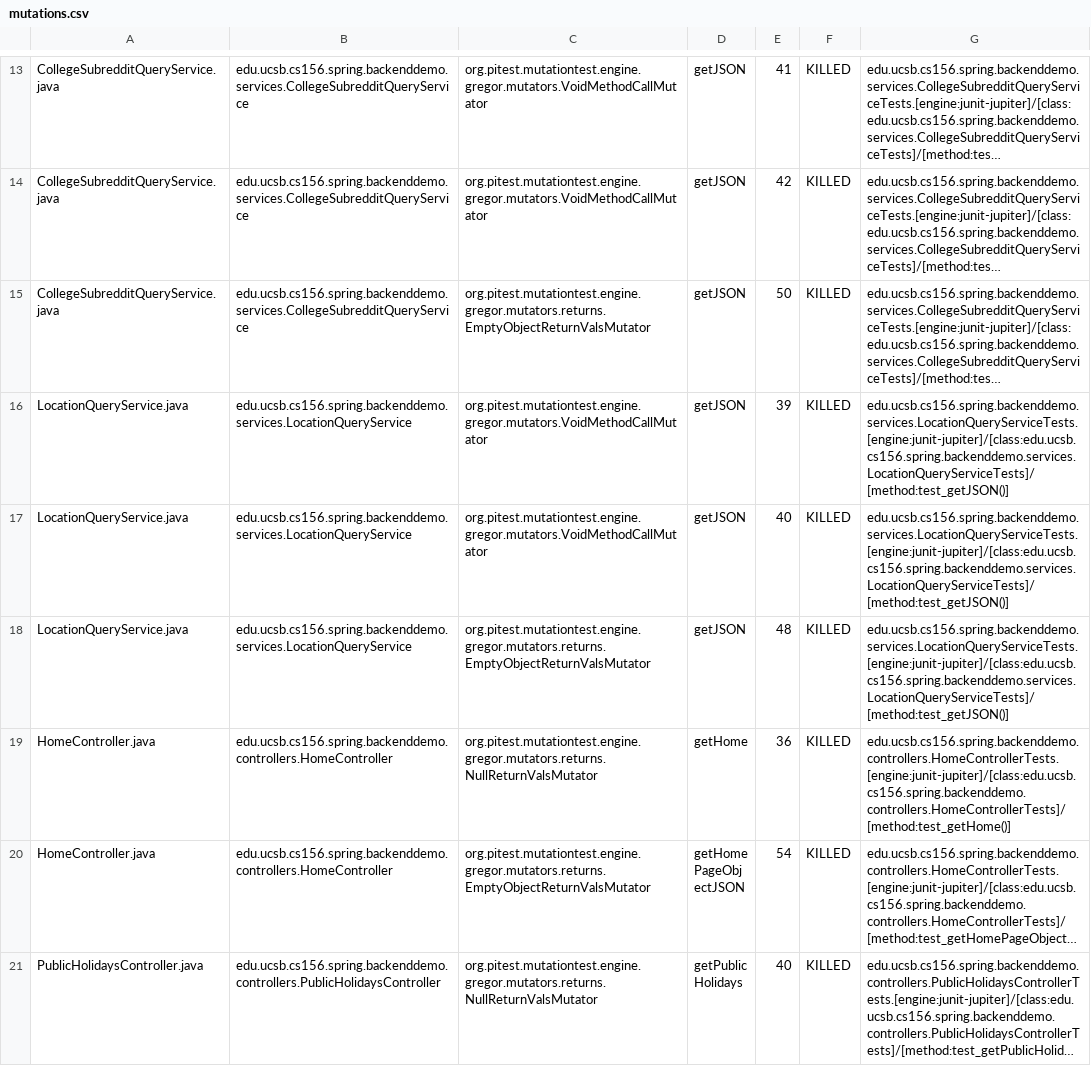
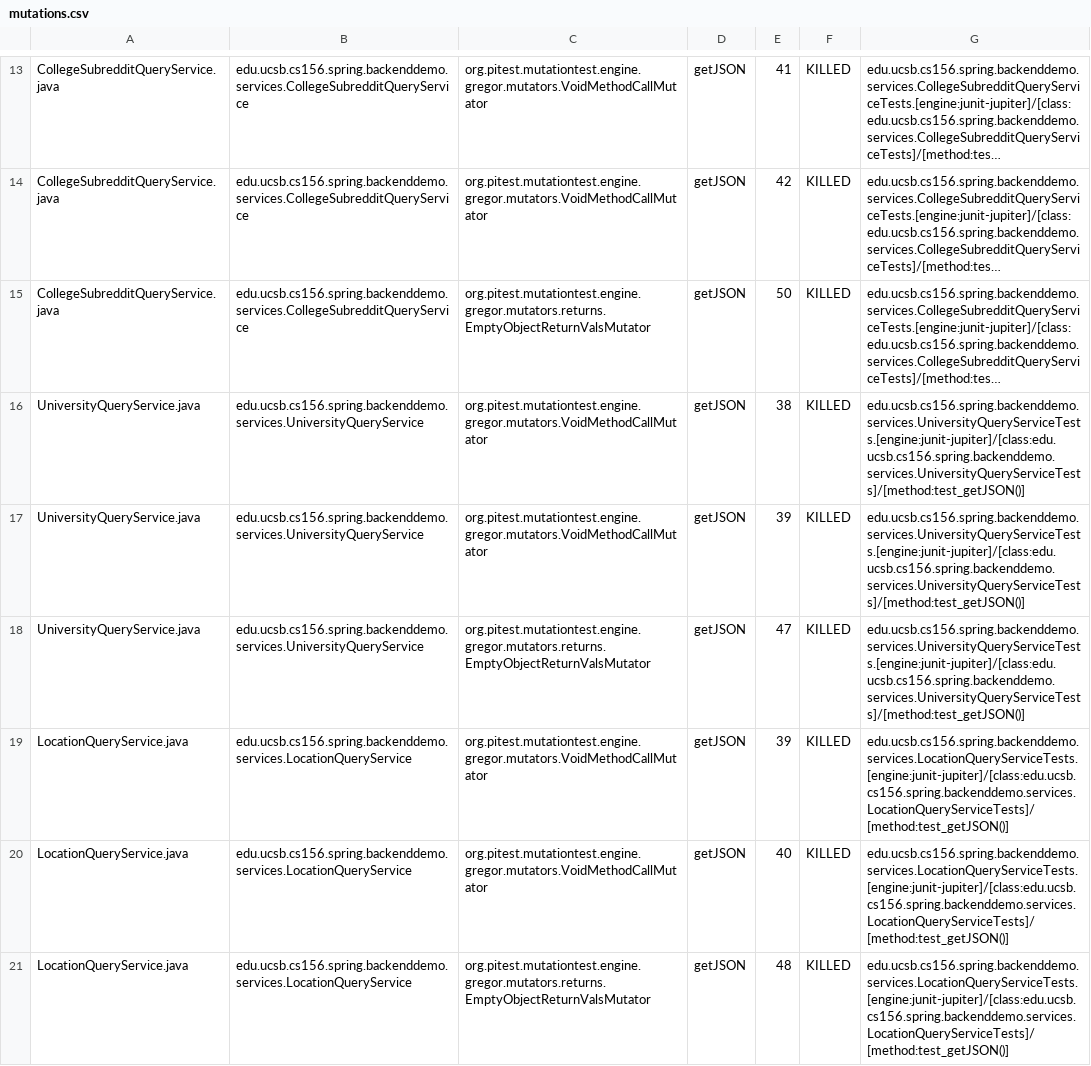
Before and after one commit to ucsb-cs156-m23/team01-m23-9am-3, a CSV file: pitest/mutations.csv, drawn as a sheet; only a part is shown, gaps mark what is left out; the shorter side is filled out with more unchanged rows; long unchanged cells end in …; the diff names each change by its address in the sheet, - before the commit and + after, or states it on an @@ line.

Commit message:
Deploying to gh-pages from @ ucsb-cs156-m23/team01-m23-9am-3@09654731621e8a783bee15eda9c3f9b5d8d1c8cc 🚀

```diff
--- a/pitest/mutations.csv
+++ b/pitest/mutations.csv
+row 16: UniversityQueryService.java | edu.ucsb.cs156.spring.backenddemo.services.UniversityQueryService | org.pitest.mutationtest.engine.gregor.mutators.VoidMethodCallMutator | getJSON | 38 | KILLED | edu.ucsb.cs156.spring.backenddemo.services.UniversityQueryServiceTests.[engine:junit-jupiter]/[class:edu.ucsb.cs156.spring.backenddemo.services.UniversityQueryServiceTests]/[method:test_getJSON()]
+row 17: UniversityQueryService.java | edu.ucsb.cs156.spring.backenddemo.services.UniversityQueryService | org.pitest.mutationtest.engine.gregor.mutators.VoidMethodCallMutator | getJSON | 39 | KILLED | edu.ucsb.cs156.spring.backenddemo.services.UniversityQueryServiceTests.[engine:junit-jupiter]/[class:edu.ucsb.cs156.spring.backenddemo.services.UniversityQueryServiceTests]/[method:test_getJSON()]
+row 18: UniversityQueryService.java | edu.ucsb.cs156.spring.backenddemo.services.UniversityQueryService | org.pitest.mutationtest.engine.gregor.mutators.returns.EmptyObjectReturnValsMutator | getJSON | 47 | KILLED | edu.ucsb.cs156.spring.backenddemo.services.UniversityQueryServiceTests.[engine:junit-jupiter]/[class:edu.ucsb.cs156.spring.backenddemo.services.UniversityQueryServiceTests]/[method:test_getJSON()]
```
Also changed, not shown: 17 other files.
